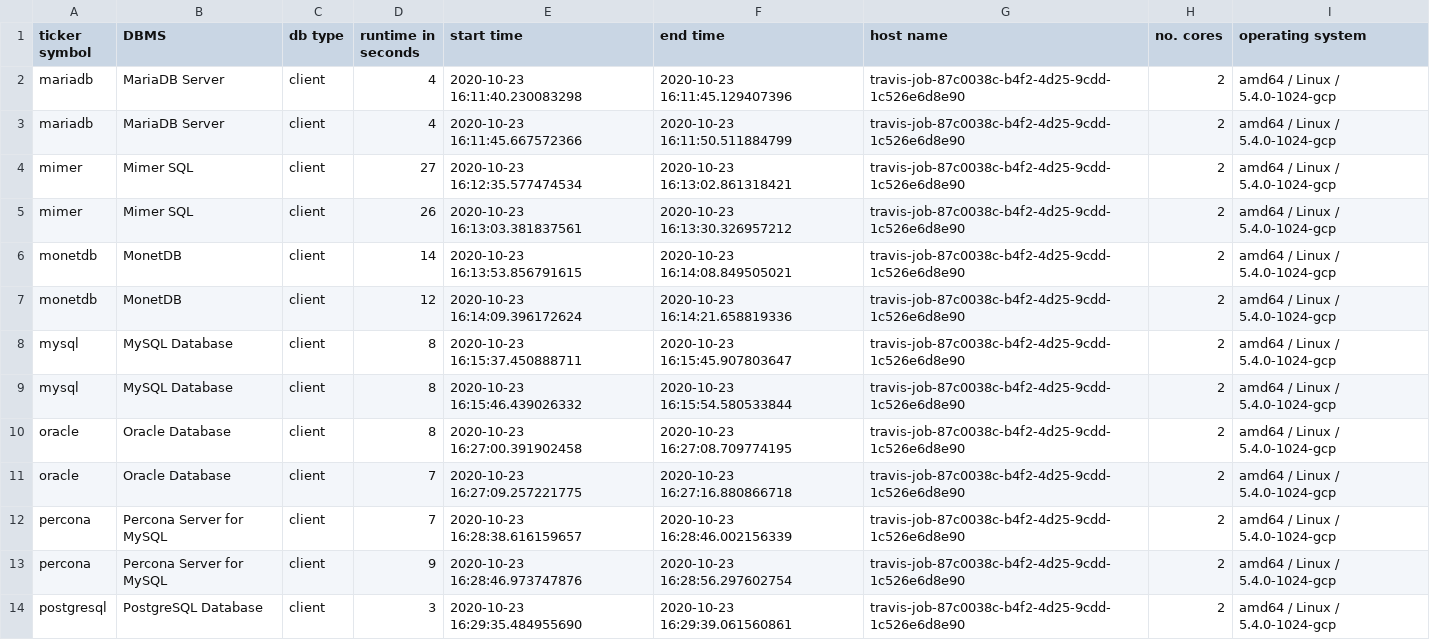
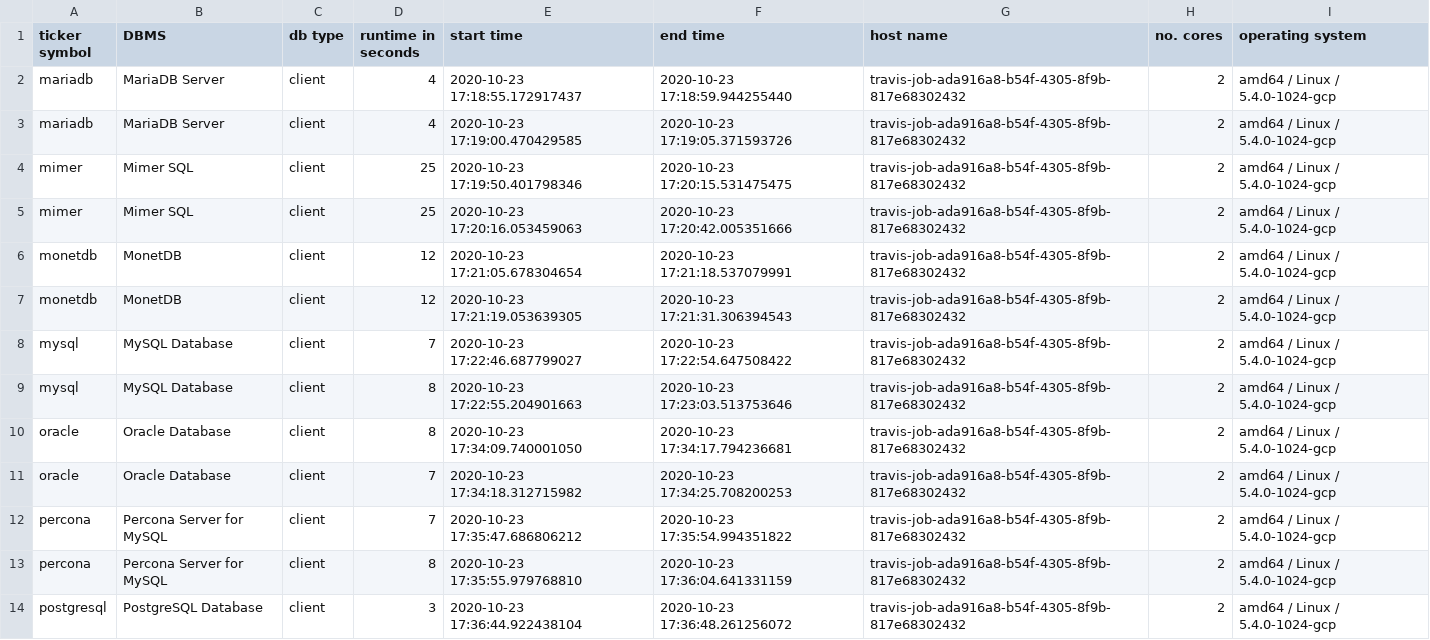
Before and after one commit to KonnexionsGmbH/db_seeder, a TSV file: resources/statistics/db_seeder_travis_client_syntax_2.6.0_2.tsv, drawn as a sheet; only a part is shown; the diff covers the shown part only.

Commit message:
Travis update: 23.10.2020 17:41:44 (Build 535)
[skip ci]

```diff
--- a/resources/statistics/db_seeder_travis_client_syntax_2.6.0_2.tsv
+++ b/resources/statistics/db_seeder_travis_client_syntax_2.6.0_2.tsv
@@ -1,14 +1,14 @@
 ticker symbol	DBMS	db type	runtime in seconds	start time	end time	host name	no. cores	operating system
-mariadb	MariaDB Server	client	4	2020-10-23 16:11:40.230083298	2020-10-23 16:11:45.129407396	travis-job-87c0038c-b4f2-4d25-9cdd-1c526e6d8e90	2	amd64 / Linux / 5.4.0-1024-gcp
-mariadb	MariaDB Server	client	4	2020-10-23 16:11:45.667572366	2020-10-23 16:11:50.511884799	travis-job-87c0038c-b4f2-4d25-9cdd-1c526e6d8e90	2	amd64 / Linux / 5.4.0-1024-gcp
-mimer	Mimer SQL	client	27	2020-10-23 16:12:35.577474534	2020-10-23 16:13:02.861318421	travis-job-87c0038c-b4f2-4d25-9cdd-1c526e6d8e90	2	amd64 / Linux / 5.4.0-1024-gcp
-mimer	Mimer SQL	client	26	2020-10-23 16:13:03.381837561	2020-10-23 16:13:30.326957212	travis-job-87c0038c-b4f2-4d25-9cdd-1c526e6d8e90	2	amd64 / Linux / 5.4.0-1024-gcp
-monetdb	MonetDB	client	14	2020-10-23 16:13:53.856791615	2020-10-23 16:14:08.849505021	travis-job-87c0038c-b4f2-4d25-9cdd-1c526e6d8e90	2	amd64 / Linux / 5.4.0-1024-gcp
-monetdb	MonetDB	client	12	2020-10-23 16:14:09.396172624	2020-10-23 16:14:21.658819336	travis-job-87c0038c-b4f2-4d25-9cdd-1c526e6d8e90	2	amd64 / Linux / 5.4.0-1024-gcp
-mysql	MySQL Database	client	8	2020-10-23 16:15:37.450888711	2020-10-23 16:15:45.907803647	travis-job-87c0038c-b4f2-4d25-9cdd-1c526e6d8e90	2	amd64 / Linux / 5.4.0-1024-gcp
-mysql	MySQL Database	client	8	2020-10-23 16:15:46.439026332	2020-10-23 16:15:54.580533844	travis-job-87c0038c-b4f2-4d25-9cdd-1c526e6d8e90	2	amd64 / Linux / 5.4.0-1024-gcp
-oracle	Oracle Database	client	8	2020-10-23 16:27:00.391902458	2020-10-23 16:27:08.709774195	travis-job-87c0038c-b4f2-4d25-9cdd-1c526e6d8e90	2	amd64 / Linux / 5.4.0-1024-gcp
-oracle	Oracle Database	client	7	2020-10-23 16:27:09.257221775	2020-10-23 16:27:16.880866718	travis-job-87c0038c-b4f2-4d25-9cdd-1c526e6d8e90	2	amd64 / Linux / 5.4.0-1024-gcp
-percona	Percona Server for MySQL	client	7	2020-10-23 16:28:38.616159657	2020-10-23 16:28:46.002156339	travis-job-87c0038c-b4f2-4d25-9cdd-1c526e6d8e90	2	amd64 / Linux / 5.4.0-1024-gcp
-percona	Percona Server for MySQL	client	9	2020-10-23 16:28:46.973747876	2020-10-23 16:28:56.297602754	travis-job-87c0038c-b4f2-4d25-9cdd-1c526e6d8e90	2	amd64 / Linux / 5.4.0-1024-gcp
-postgresql	PostgreSQL Database	client	3	2020-10-23 16:29:35.484955690	2020-10-23 16:29:39.061560861	travis-job-87c0038c-b4f2-4d25-9cdd-1c526e6d8e90	2	amd64 / Linux / 5.4.0-1024-gcp
+mariadb	MariaDB Server	client	4	2020-10-23 17:18:55.172917437	2020-10-23 17:18:59.944255440	travis-job-ada916a8-b54f-4305-8f9b-817e68302432	2	amd64 / Linux / 5.4.0-1024-gcp
+mariadb	MariaDB Server	client	4	2020-10-23 17:19:00.470429585	2020-10-23 17:19:05.371593726	travis-job-ada916a8-b54f-4305-8f9b-817e68302432	2	amd64 / Linux / 5.4.0-1024-gcp
+mimer	Mimer SQL	client	25	2020-10-23 17:19:50.401798346	2020-10-23 17:20:15.531475475	travis-job-ada916a8-b54f-4305-8f9b-817e68302432	2	amd64 / Linux / 5.4.0-1024-gcp
+mimer	Mimer SQL	client	25	2020-10-23 17:20:16.053459063	2020-10-23 17:20:42.005351666	travis-job-ada916a8-b54f-4305-8f9b-817e68302432	2	amd64 / Linux / 5.4.0-1024-gcp
+monetdb	MonetDB	client	12	2020-10-23 17:21:05.678304654	2020-10-23 17:21:18.537079991	travis-job-ada916a8-b54f-4305-8f9b-817e68302432	2	amd64 / Linux / 5.4.0-1024-gcp
+monetdb	MonetDB	client	12	2020-10-23 17:21:19.053639305	2020-10-23 17:21:31.306394543	travis-job-ada916a8-b54f-4305-8f9b-817e68302432	2	amd64 / Linux / 5.4.0-1024-gcp
+mysql	MySQL Database	client	7	2020-10-23 17:22:46.687799027	2020-10-23 17:22:54.647508422	travis-job-ada916a8-b54f-4305-8f9b-817e68302432	2	amd64 / Linux / 5.4.0-1024-gcp
+mysql	MySQL Database	client	8	2020-10-23 17:22:55.204901663	2020-10-23 17:23:03.513753646	travis-job-ada916a8-b54f-4305-8f9b-817e68302432	2	amd64 / Linux / 5.4.0-1024-gcp
+oracle	Oracle Database	client	8	2020-10-23 17:34:09.740001050	2020-10-23 17:34:17.794236681	travis-job-ada916a8-b54f-4305-8f9b-817e68302432	2	amd64 / Linux / 5.4.0-1024-gcp
+oracle	Oracle Database	client	7	2020-10-23 17:34:18.312715982	2020-10-23 17:34:25.708200253	travis-job-ada916a8-b54f-4305-8f9b-817e68302432	2	amd64 / Linux / 5.4.0-1024-gcp
+percona	Percona Server for MySQL	client	7	2020-10-23 17:35:47.686806212	2020-10-23 17:35:54.994351822	travis-job-ada916a8-b54f-4305-8f9b-817e68302432	2	amd64 / Linux / 5.4.0-1024-gcp
+percona	Percona Server for MySQL	client	8	2020-10-23 17:35:55.979768810	2020-10-23 17:36:04.641331159	travis-job-ada916a8-b54f-4305-8f9b-817e68302432	2	amd64 / Linux / 5.4.0-1024-gcp
+postgresql	PostgreSQL Database	client	3	2020-10-23 17:36:44.922438104	2020-10-23 17:36:48.261256072	travis-job-ada916a8-b54f-4305-8f9b-817e68302432	2	amd64 / Linux / 5.4.0-1024-gcp
```
Also changed, not shown: 24 edited cells elsewhere in this file.
